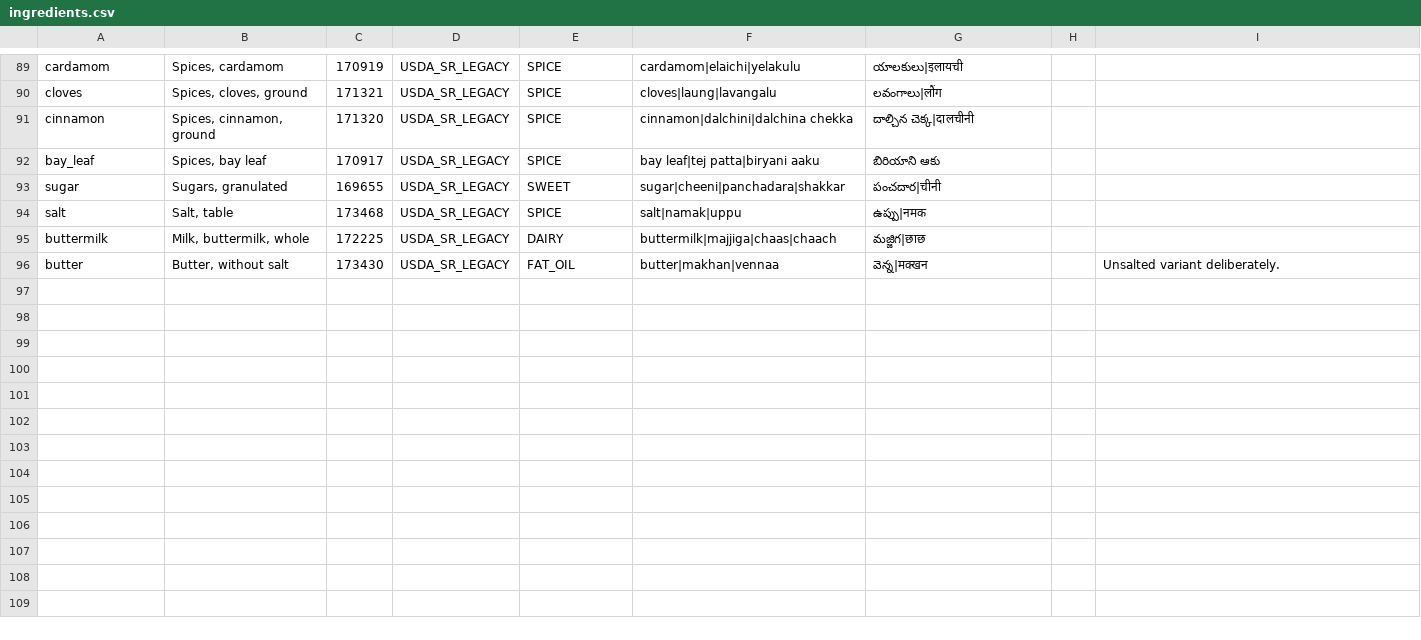
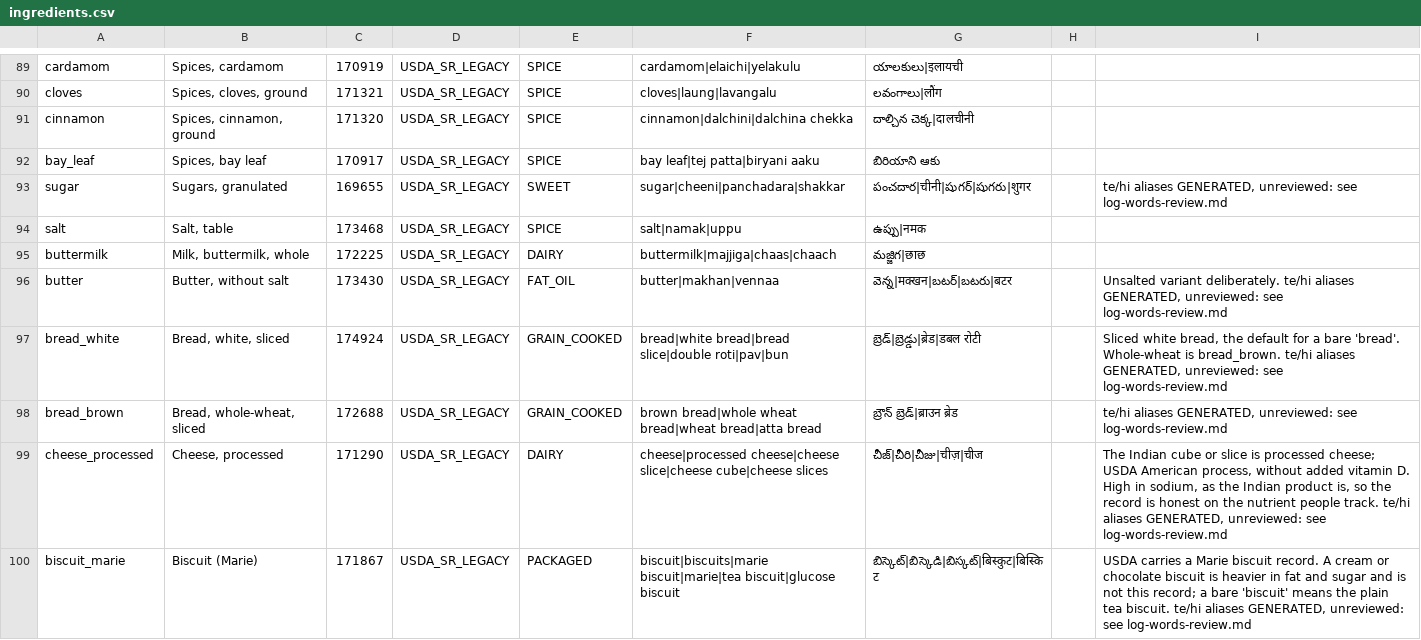
Before and after one commit to vedant7007/in2fit, a CSV file: data-authoring/ingredients.csv, drawn as a sheet; only a part is shown, gaps mark what is left out; the diff covers the shown part only.

Commit message:
Resolve English food words said the Telugu way, and refuse fried rice by name
Jacob measured that the te ASR model renders mixed-in English food words as
Telugu-script phonetics and that 0 of 25 of its renderings resolved against
the shipped tables. The model is not changing; the matcher is where this is
fixed. His log is now data-authoring/codemix-renderings.csv, copied exactly,
and CodeMixRenderingsTest scores it through the shipped lookup.

Before: 1 of 25 (the one an honest miss; 0 on the exact-alias criterion).
After: 25 of 25, said forms 25 of 25, 0 wrong food, the authored utterance
set unchanged at 213 of 213.

One normalisation rule, on both sides: a word-final u is the virama the
speaker meant, in FoodTextMatching.normalise and the importer's norm(), with
a test that the two agree on every shipped alias. The renderings, said and
emitted, as aliases of the foods that existed. The foods that did not: white
and whole-wheat bread, processed cheese, Marie biscuit, ripe banana, apple,
orange juice, mango nectar, water, and chai and coffee with milk as authored
recipes, because a bare tea in India is with milk and sugar and brewed tea
at 2 kcal would under-count every cup. Bare juice is a category and resolves
to the orange record at ROUGH with a display name that says so. Paneer is a
named no-data item: not in USDA, not composable without shedding the whey,
and every stand-in wrong on sodium. Units take spoken forms.

The list found a real defect: fried rice collapsed onto plain rice through
containment, roman and Telugu alike. It is refused by name until a recipe
exists.

Every Telugu and Devanagari string was generated, not written by a reader,
and all 119 are on the reviewer's sheet with their intended meaning. 17
import assertions pass; 53 food-layer JVM tests, 0 failures, standalone.

```diff
--- a/data-authoring/ingredients.csv
+++ b/data-authoring/ingredients.csv
@@ -92,5 +92,9 @@ cinnamon,"Spices, cinnamon, ground",171320,USDA_SR_LEGACY,SPICE,"cinnamon|dalchi
 bay_leaf,"Spices, bay leaf",170917,USDA_SR_LEGACY,SPICE,"bay leaf|tej patta|biryani aaku","బిరియాని ఆకు",,""
-sugar,"Sugars, granulated",169655,USDA_SR_LEGACY,SWEET,"sugar|cheeni|panchadara|shakkar","పంచదార|चीनी",,""
+sugar,"Sugars, granulated",169655,USDA_SR_LEGACY,SWEET,"sugar|cheeni|panchadara|shakkar","పంచదార|चीनी|షుగర్|షుగరు|शुगर",,"te/hi aliases GENERATED, unreviewed: see log-words-review.md"
 salt,"Salt, table",173468,USDA_SR_LEGACY,SPICE,"salt|namak|uppu","ఉప్పు|नमक",,""
 buttermilk,"Milk, buttermilk, whole",172225,USDA_SR_LEGACY,DAIRY,"buttermilk|majjiga|chaas|chaach","మజ్జిగ|छाछ",,""
-butter,"Butter, without salt",173430,USDA_SR_LEGACY,FAT_OIL,"butter|makhan|vennaa","వెన్న|मक्खन",,"Unsalted variant deliberately."
+butter,"Butter, without salt",173430,USDA_SR_LEGACY,FAT_OIL,"butter|makhan|vennaa","వెన్న|मक्खन|బటర్|బటరు|बटर",,"Unsalted variant deliberately. te/hi aliases GENERATED, unreviewed: see log-words-review.md"
+bread_white,"Bread, white, sliced",174924,USDA_SR_LEGACY,GRAIN_COOKED,"bread|white bread|bread slice|double roti|pav|bun","బ్రెడ్|బ్రెడ్డు|ब्रेड|डबल रोटी",,"Sliced white bread, the default for a bare 'bread'. Whole-wheat is bread_brown. te/hi aliases GENERATED, unreviewed: see log-words-review.md"
+bread_brown,"Bread, whole-wheat, sliced",172688,USDA_SR_LEGACY,GRAIN_COOKED,"brown bread|whole wheat bread|wheat bread|atta bread","బ్రౌన్ బ్రెడ్|ब्राउन ब्रेड",,"te/hi aliases GENERATED, unreviewed: see log-words-review.md"
+cheese_processed,"Cheese, processed",171290,USDA_SR_LEGACY,DAIRY,"cheese|processed cheese|cheese slice|cheese cube|cheese slices","చీజ్|చీరి|చీజు|चीज़|चीज",,"The Indian cube or slice is processed cheese; USDA American process, without added vitamin D. High in sodium, as the Indian product is, so the record is honest on the nutrient people track. te/hi aliases GENERATED, unreviewed: see log-words-review.md"
+biscuit_marie,"Biscuit (Marie)",171867,USDA_SR_LEGACY,PACKAGED,"biscuit|biscuits|marie biscuit|marie|tea biscuit|glucose biscuit","బిస్కెట్|బిస్కెడి|బిస్కట్|बिस्कुट|बिस्किट",,"USDA carries a Marie biscuit record. A cream or chocolate biscuit is heavier in fat and sugar and is not this record; a bare 'biscuit' means the plain tea biscuit. te/hi aliases GENERATED, unreviewed: see log-words-review.md"
```
Also changed, not shown: 8 added rows and 12 edited cells elsewhere in this file, data-authoring/household-units.csv, data-authoring/no-data-items.csv, 9 other files.
